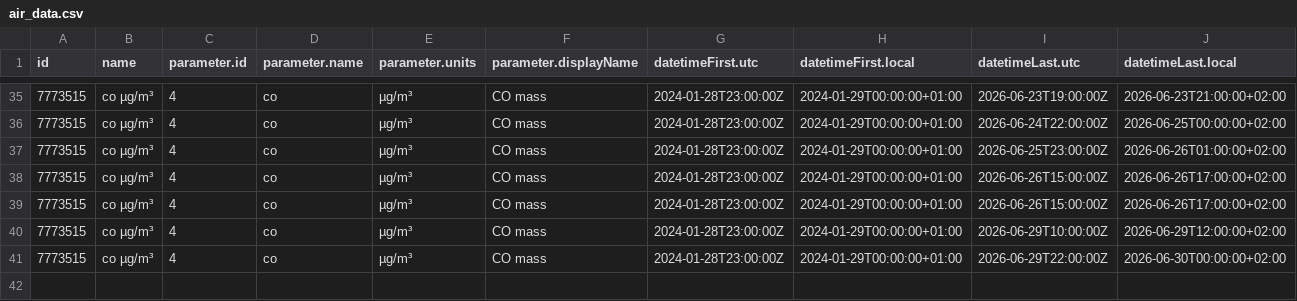
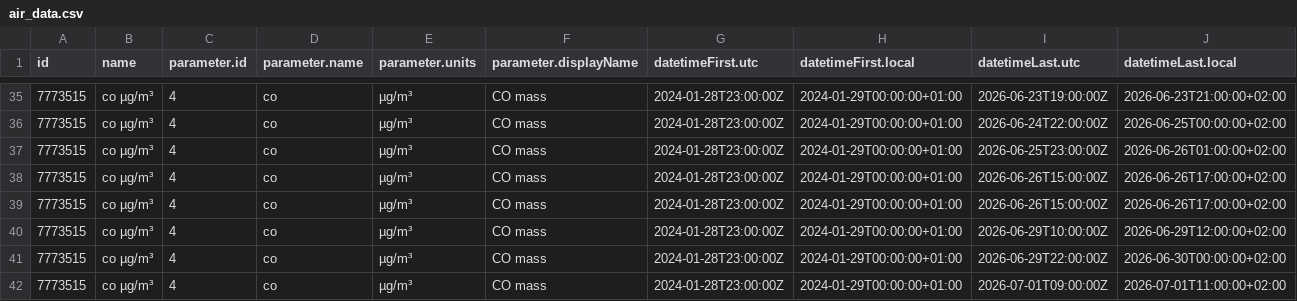
Before and after one commit to RangerOnyx/practica_08_airquality, a CSV file: data/air_data.csv, drawn as a sheet; only a part is shown, gaps mark what is left out; rows hold the shown columns only; the diff names each change by its address in the sheet, - before the commit and + after, or states it on an @@ line.

Commit message:
ghactions:UpdatedataWed Jul  1 10:50:36 UTC 2026

```diff
--- a/data/air_data.csv
+++ b/data/air_data.csv
+row 42: 7773515 | co µg/m³ | 4 | co | µg/m³ | CO mass | 2024-01-28T23:00:00Z | 2024-01-29T00:00:00+01:00 | 2026-07-01T09:00:00Z | 2026-07-01T11:00:00+02:00
```
